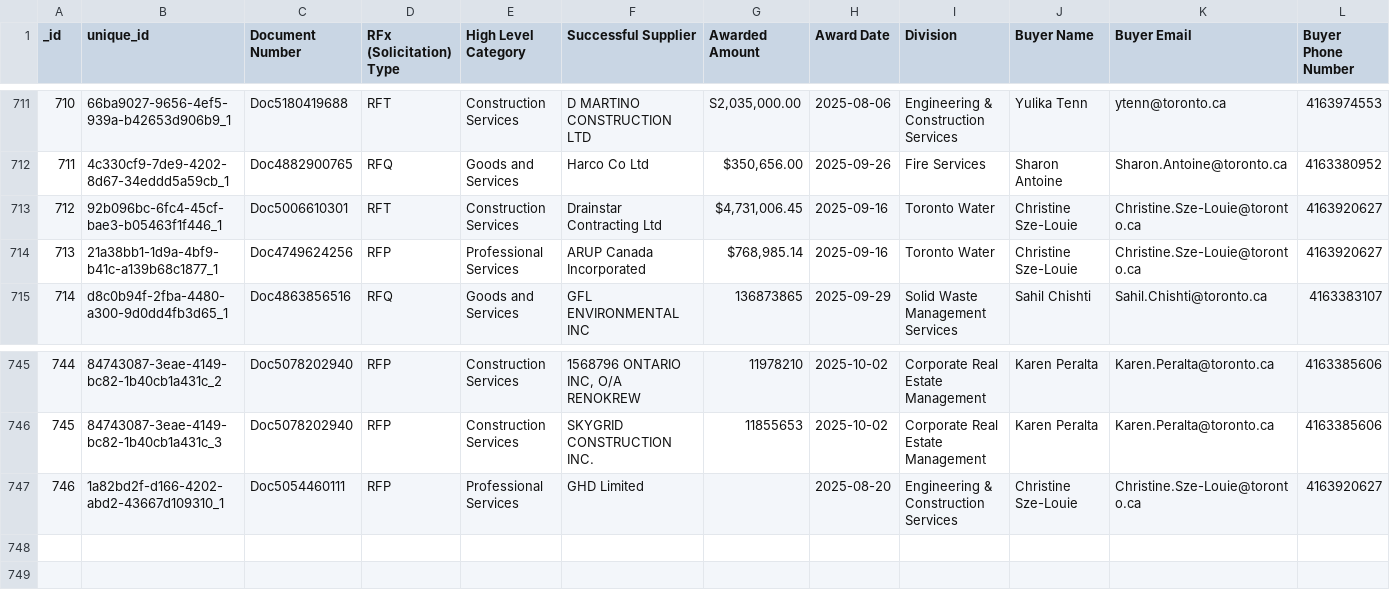
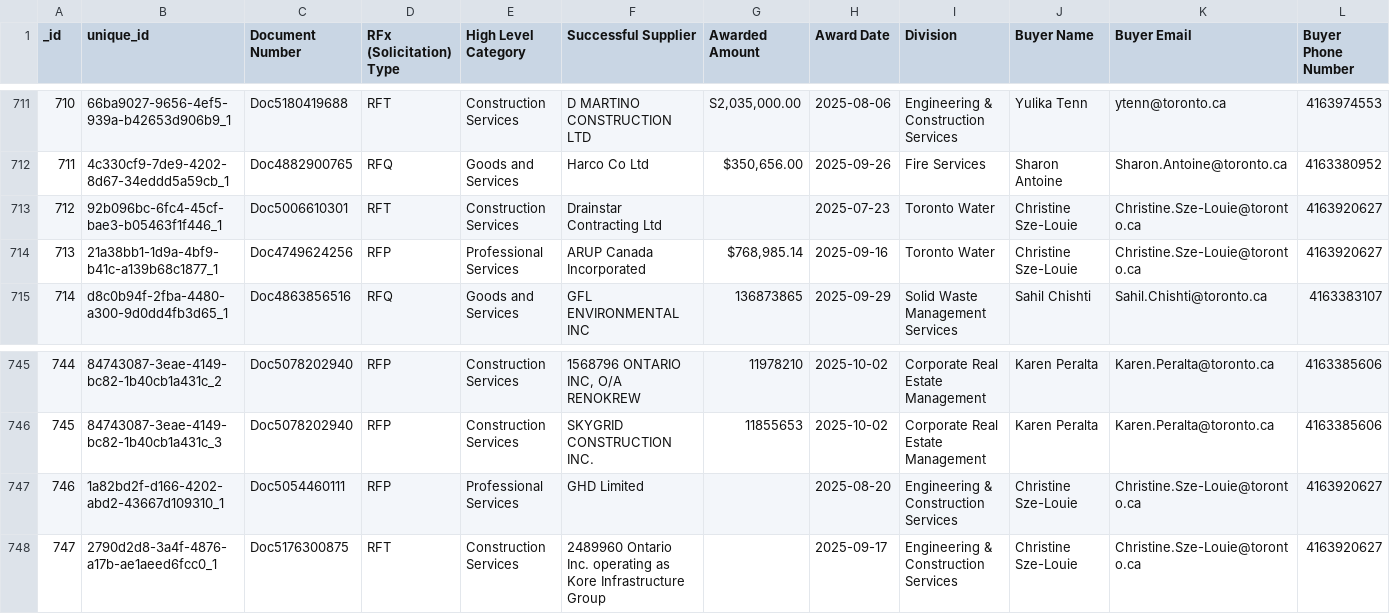
Before and after one commit to RamVasuthevan/city-of-toronto-contracts-data, a CSV file: Awarded Contracts.csv, drawn as a sheet; only a part is shown, gaps mark what is left out; rows hold the shown columns only; the diff names each change by its address in the sheet, - before the commit and + after, or states it on an @@ line.

```diff
--- a/Awarded Contracts.csv
+++ b/Awarded Contracts.csv
-G713 (Awarded Amount): $4,731,006.45
+G713 (Awarded Amount): (empty)
-H713 (Award Date): 2025-09-16
+H713 (Award Date): 2025-07-23
+row 748: 747 | 2790d2d8-3a4f-4876-a17b-ae1aeed6fcc0_1 | Doc5176300875 | RFT | Construction Services | 2489960 Ontario Inc. operating as Kore Infrastructure Group |  | 2025-09-17 | Engineering & Construction Services | Christine Sze-Louie | Christine.Sze-Louie@toronto.ca | 4163920627
```
Also changed, not shown: All Solicitations.csv.
